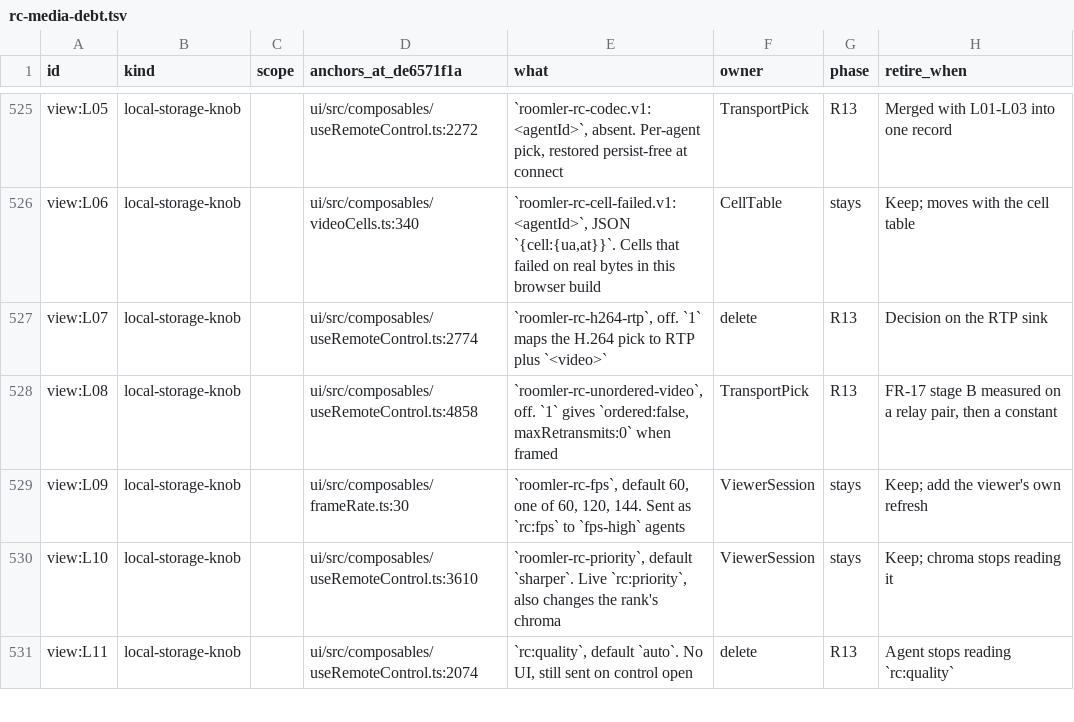
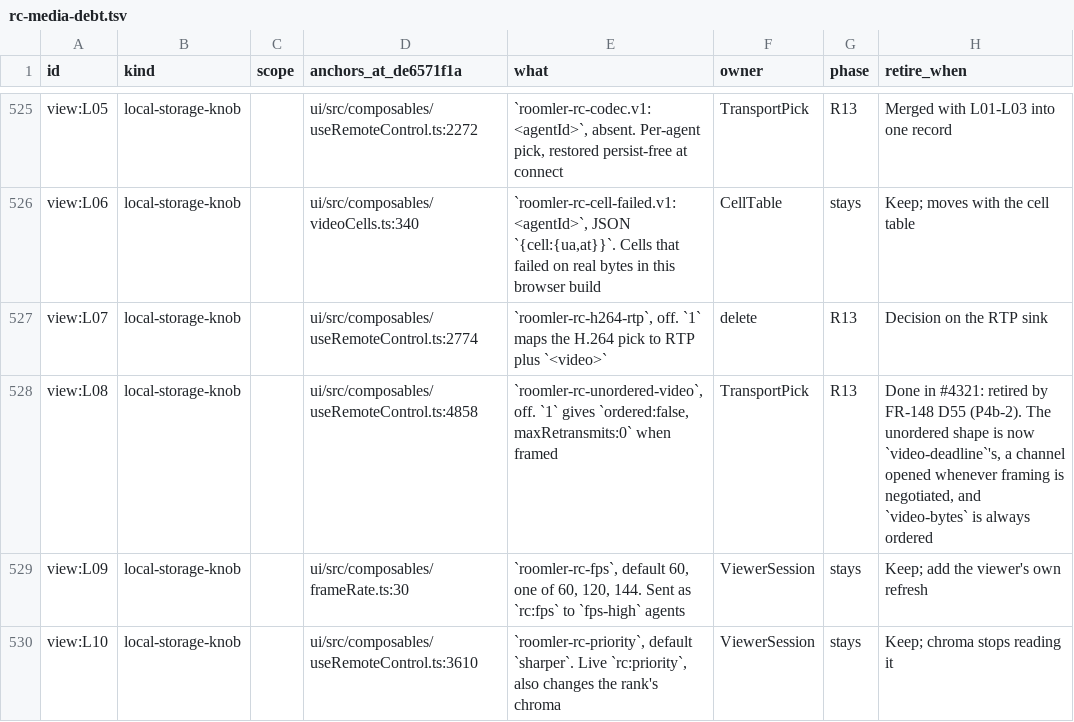
Before and after one commit to gjovanov/roomler-ai, a TSV file: docs/plans/rc-media-debt.tsv, drawn as a sheet; only a part is shown, gaps mark what is left out; the shorter side is filled out with more unchanged rows.

```diff
--- a/docs/plans/rc-media-debt.tsv
+++ b/docs/plans/rc-media-debt.tsv
@@ -527,3 +527,3 @@ view:L06	local-storage-knob		ui/src/composables/videoCells.ts:340	`roomler-rc-ce
 view:L07	local-storage-knob		ui/src/composables/useRemoteControl.ts:2774	`roomler-rc-h264-rtp`, off. `1` maps the H.264 pick to RTP plus `<video>`	delete	R13	Decision on the RTP sink
-view:L08	local-storage-knob		ui/src/composables/useRemoteControl.ts:4858	`roomler-rc-unordered-video`, off. `1` gives `ordered:false, maxRetransmits:0` when framed	TransportPick	R13	FR-17 stage B measured on a relay pair, then a constant
+view:L08	local-storage-knob		ui/src/composables/useRemoteControl.ts:4858	`roomler-rc-unordered-video`, off. `1` gives `ordered:false, maxRetransmits:0` when framed	TransportPick	R13	Done in #4321: retired by FR-148 D55 (P4b-2). The unordered shape is now `video-deadline`'s, a channel opened whenever framing is negotiated, and `video-bytes` is always ordered
 view:L09	local-storage-knob		ui/src/composables/frameRate.ts:30	`roomler-rc-fps`, default 60, one of 60, 120, 144. Sent as `rc:fps` to `fps-high` agents	ViewerSession	stays	Keep; add the viewer's own refresh
```
